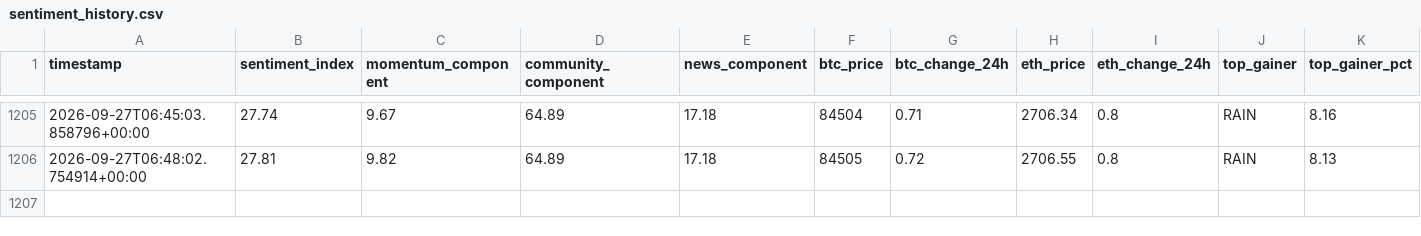
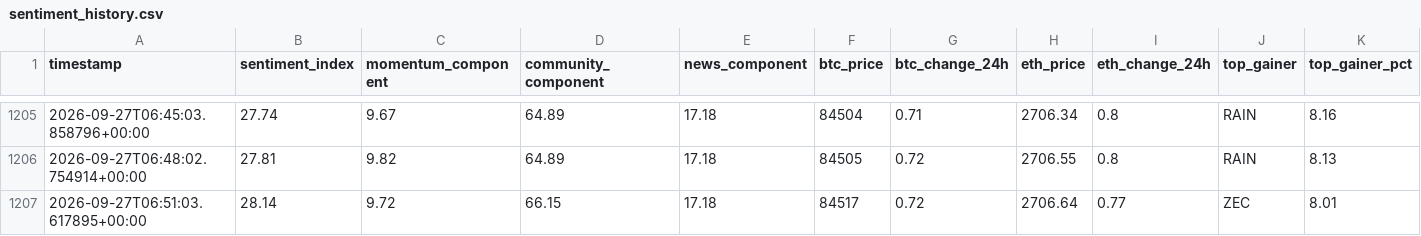
Before and after one commit to nyandajr/global-crypto-sentiment, a CSV file: data/sentiment_history.csv, drawn as a sheet; only a part is shown, gaps mark what is left out; rows hold the shown columns only; the diff names each change by its address in the sheet, - before the commit and + after, or states it on an @@ line.

Commit message:
data: crypto sentiment bullish 28.14 | BTC $84,517 (+0.72%) | top: ZEC +8.01%

```diff
--- a/data/sentiment_history.csv
+++ b/data/sentiment_history.csv
+row 1207: 2026-09-27T06:51:03.617895+00:00 | 28.14 | 9.72 | 66.15 | 17.18 | 84517 | 0.72 | 2706.64 | 0.77 | ZEC | 8.01
```
Also changed, not shown: 2 other files.
